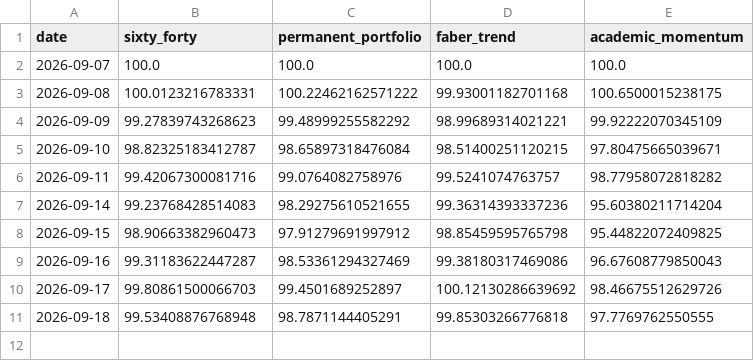
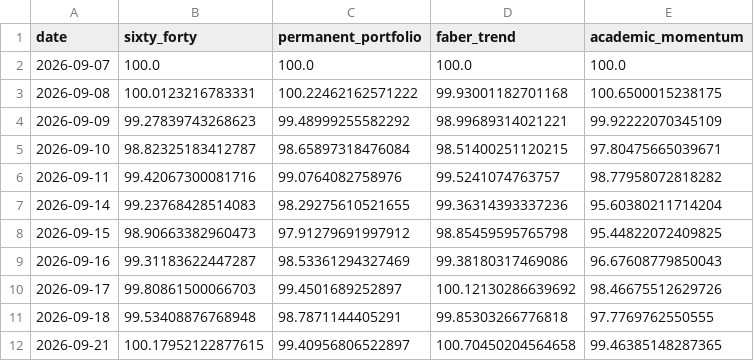
Before and after one commit to OPCooaching/assurance-vie-data, a CSV file: data/academic/performance.csv, drawn as a sheet; the diff names each change by its address in the sheet, - before the commit and + after, or states it on an @@ line.

```diff
--- a/data/academic/performance.csv
+++ b/data/academic/performance.csv
+row 12: 2026-09-21 | 100.17952122877615 | 99.40956806522897 | 100.70450204564658 | 99.46385148287365
```
Also changed, not shown: config/symbol_map.csv, data/benchmarks/bernard_origin.csv, 6 other files.
